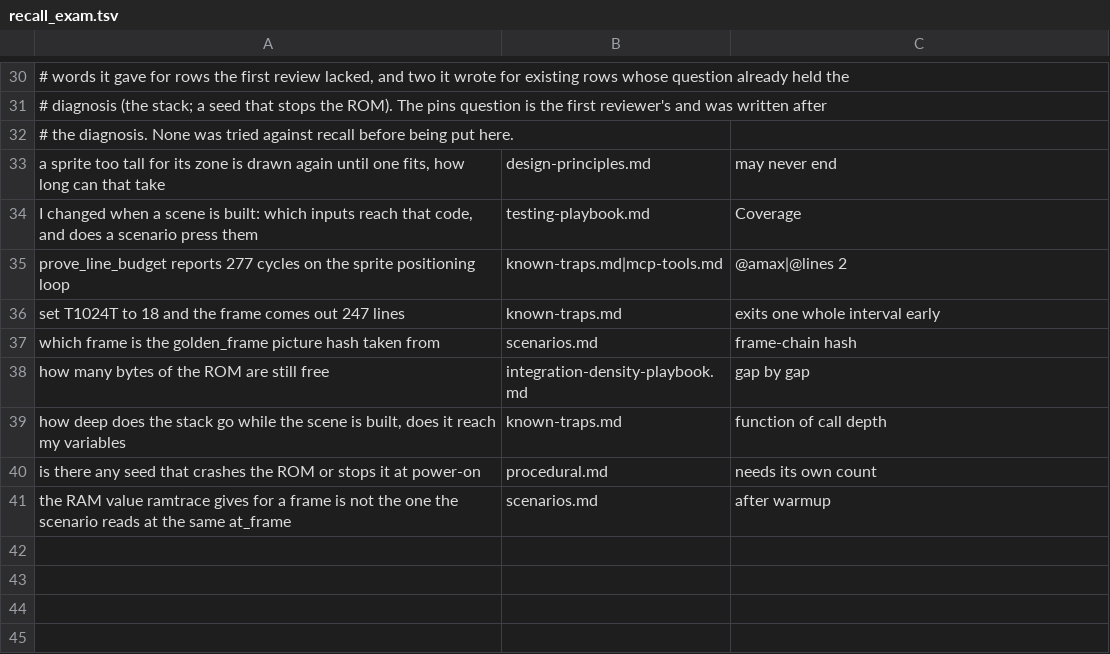
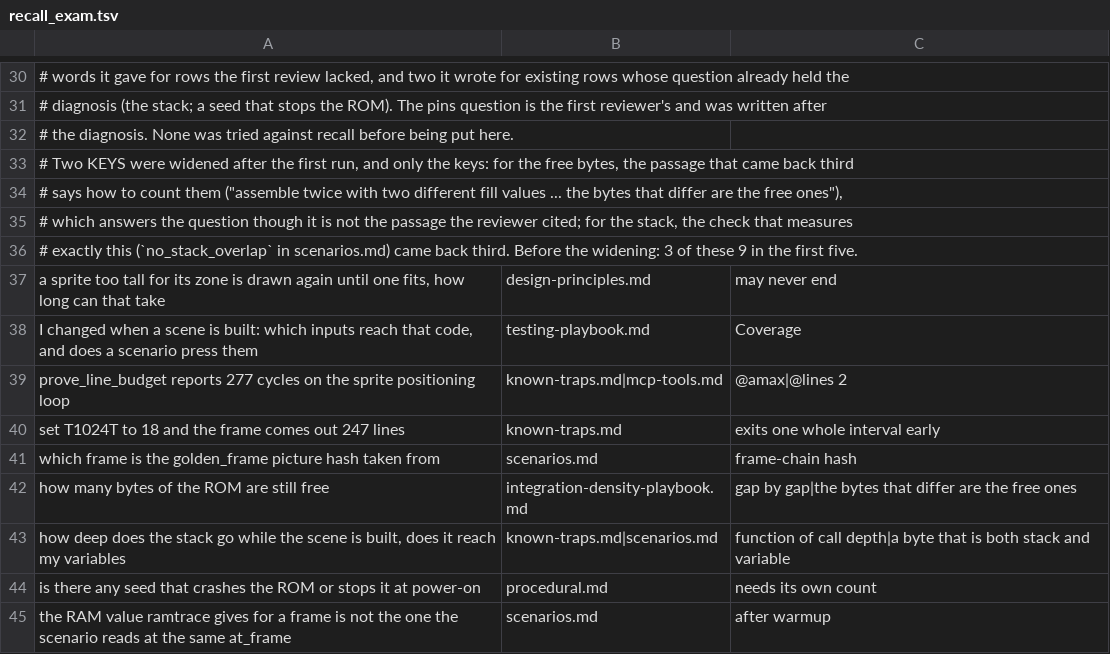
Before and after one commit to kidsnz/atari2600-harness, a TSV file: scripts/recall_exam.tsv, drawn as a sheet; only a part is shown, gaps mark what is left out; addresses are those after the commit; the diff names each change by its address in the sheet, - before the commit and + after, or states it on an @@ line.

```diff
--- a/scripts/recall_exam.tsv
+++ b/scripts/recall_exam.tsv
+row 33: # Two KEYS were widened after the first run, and only the keys: for the free bytes, the passage that came back third
+row 34: # says how to count them ("assemble twice with two different fill values ... the bytes that differ are the free ones"),
+row 35: # which answers the question though it is not the passage the reviewer cited; for the stack, the check that measures
+row 36: # exactly this (`no_stack_overlap` in scenarios.md) came back third. Before the widening: 3 of these 9 in the first five.
-C42: gap by gap
+C42: gap by gap|the bytes that differ are the free ones
-B43: known-traps.md
+B43: known-traps.md|scenarios.md
-C43: function of call depth
+C43: function of call depth|a byte that is both stack and variable
```
Also changed, not shown: 1 other file.
